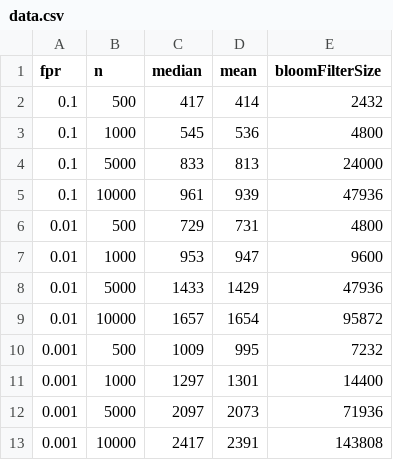
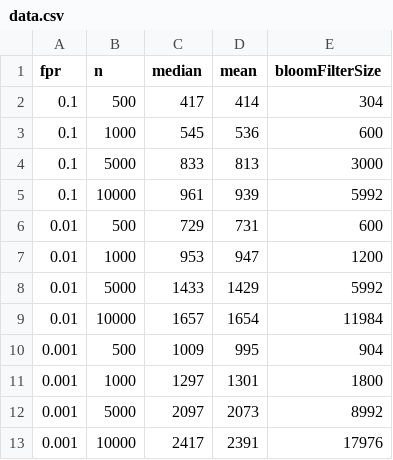
Before and after one commit to ChainlessCoder/bloom-tree-experiments, a CSV file: data/data.csv, drawn as a sheet.

```diff
--- a/data/data.csv
+++ b/data/data.csv
@@ -1,13 +1,13 @@
 fpr, n, median, mean, bloomFilterSize
-0.1, 500, 417, 414, 2432
-0.1, 1000, 545, 536, 4800
-0.1, 5000, 833, 813, 24000
-0.1, 10000, 961, 939, 47936
-0.01, 500, 729, 731, 4800
-0.01, 1000, 953, 947, 9600
-0.01, 5000, 1433, 1429, 47936
-0.01, 10000, 1657, 1654, 95872
-0.001, 500, 1009, 995, 7232
-0.001, 1000, 1297, 1301, 14400
-0.001, 5000, 2097, 2073, 71936
-0.001, 10000, 2417, 2391, 143808
+0.1, 500, 417, 414, 304
+0.1, 1000, 545, 536, 600
+0.1, 5000, 833, 813, 3000
+0.1, 10000, 961, 939, 5992
+0.01, 500, 729, 731, 600
+0.01, 1000, 953, 947, 1200
+0.01, 5000, 1433, 1429, 5992
+0.01, 10000, 1657, 1654, 11984
+0.001, 500, 1009, 995, 904
+0.001, 1000, 1297, 1301, 1800
+0.001, 5000, 2097, 2073, 8992
+0.001, 10000, 2417, 2391, 17976
```
Also changed, not shown: 1 other file.
